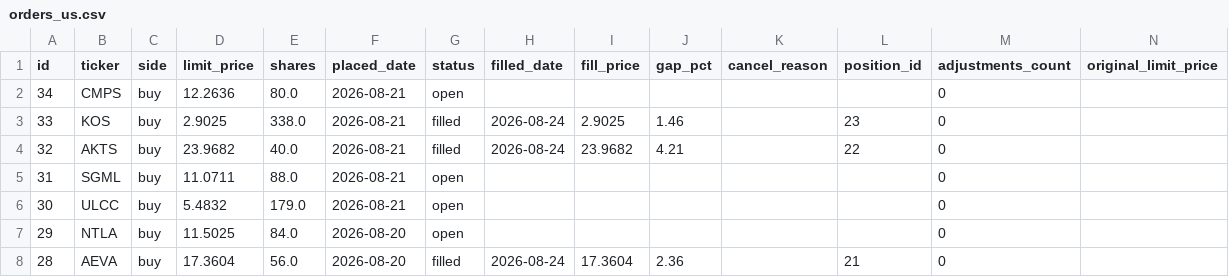
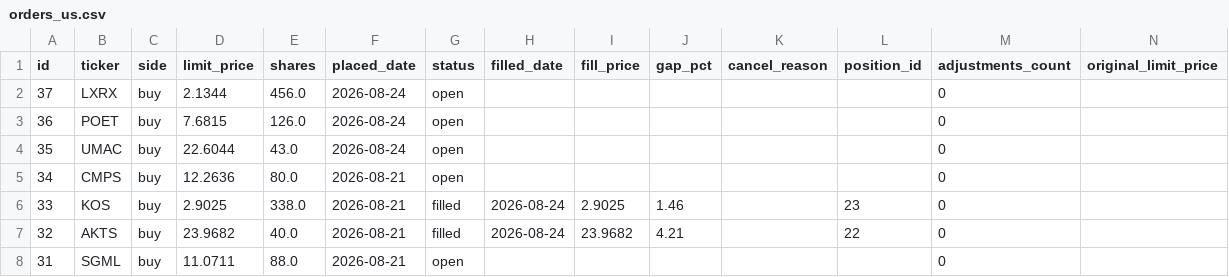
Before and after one commit to benjaminneilan16/small-cap, a CSV file: reports/orders_us.csv, drawn as a sheet; only a part is shown; the shorter side is filled out with more unchanged rows; the diff names each change by its address in the sheet, - before the commit and + after, or states it on an @@ line.

```diff
--- a/reports/orders_us.csv
+++ b/reports/orders_us.csv
+row 2: 37 | LXRX | buy | 2.1344 | 456.0 | 2026-08-24 | open |  |  |  |  |  | 0
+row 3: 36 | POET | buy | 7.6815 | 126.0 | 2026-08-24 | open |  |  |  |  |  | 0
+row 4: 35 | UMAC | buy | 22.6044 | 43.0 | 2026-08-24 | open |  |  |  |  |  | 0
```
Also changed, not shown: reports/positions_us.csv, 3 other files.
